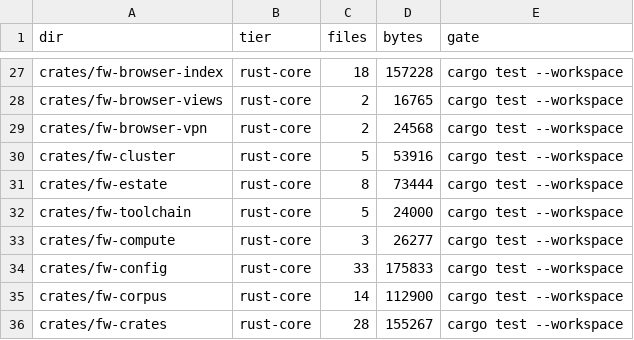
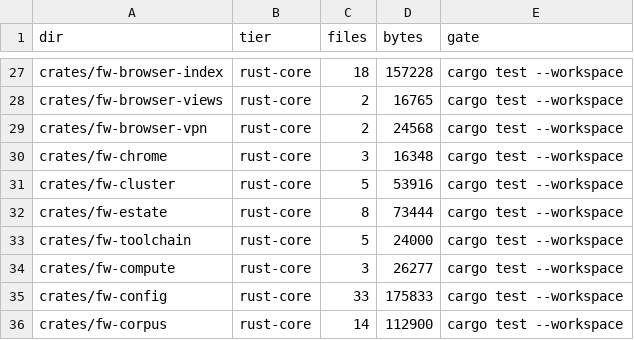
Before and after one commit to aphrody-labs/fw, a TSV file: MAP.tsv, drawn as a sheet; only a part is shown, gaps mark what is left out; the shorter side is filled out with more unchanged rows.

Commit message:
chrome: one declarative Chrome policy file for the PC and the nodes (fw chrome render|apply|status)
cluster/chrome.toml holds the non-secret managed policies, the force-installed extension list (Bitwarden, fw once packaged),
address-bar search shortcuts and the homepage. crates/fw-chrome renders Linux managed-policy JSON for Chrome, Chrome for Testing
and Chromium, and a Windows registry file; apply installs the JSON on the build.toml nodes, status diffs them.

```diff
--- a/MAP.tsv
+++ b/MAP.tsv
@@ -29,2 +29,3 @@ crates/fw-browser-views	rust-core	2	16765	cargo test --workspace
 crates/fw-browser-vpn	rust-core	2	24568	cargo test --workspace
+crates/fw-chrome	rust-core	3	16348	cargo test --workspace
 crates/fw-cluster	rust-core	5	53916	cargo test --workspace
```
Also changed, not shown: 8 other files.
